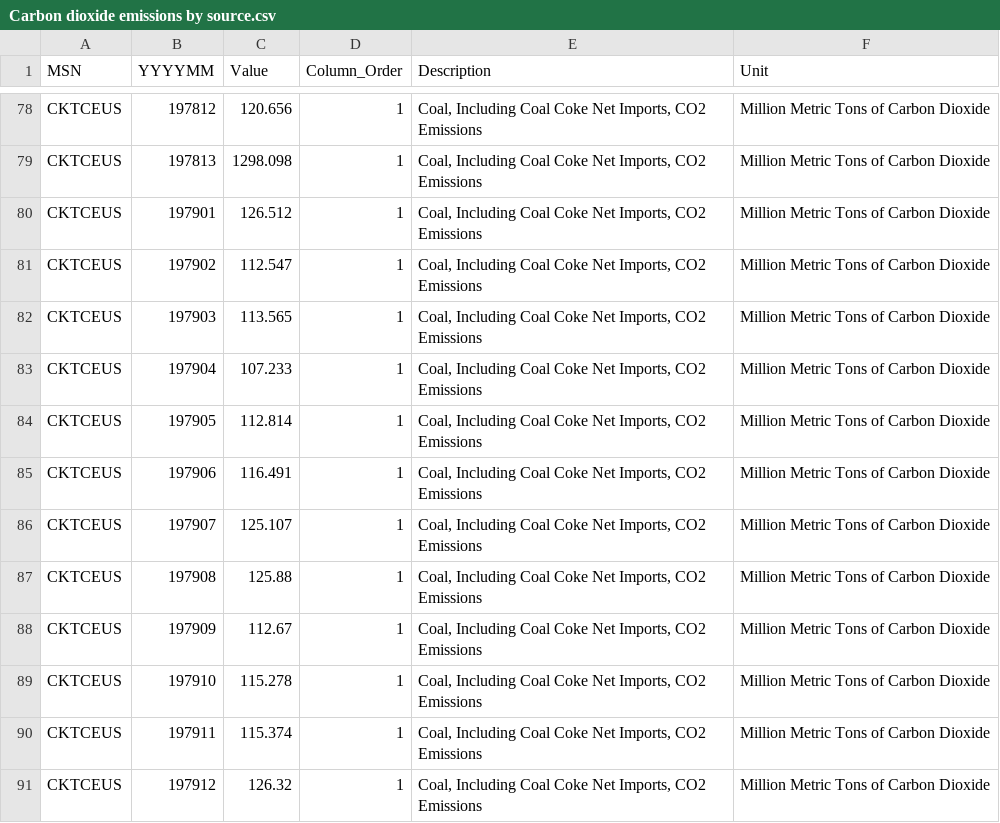
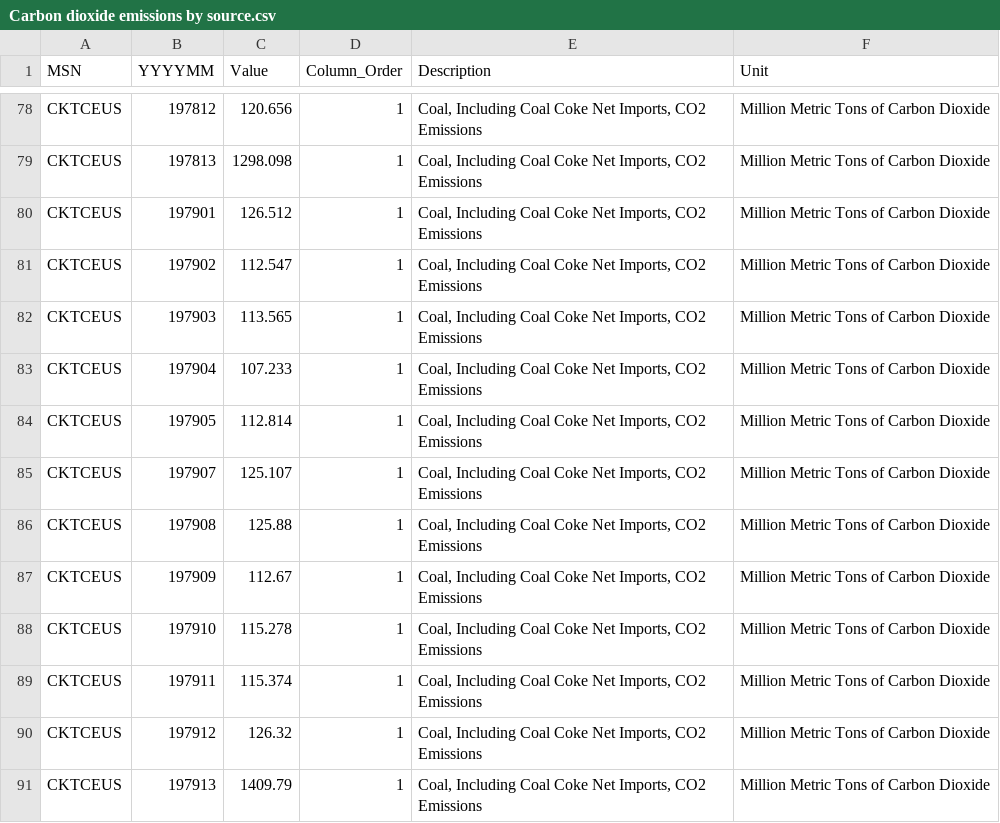
Before and after one commit to drburcham/Data-Sets, a CSV file: Carbon dioxide emissions by source.csv, drawn as a sheet; only a part is shown, gaps mark what is left out; the shorter side is filled out with more unchanged rows; the diff names each change by its address in the sheet, - before the commit and + after, or states it on an @@ line.

Commit message:
Update Carbon dioxide emissions by source.csv

```diff
--- a/Carbon dioxide emissions by source.csv
+++ b/Carbon dioxide emissions by source.csv
-row 85: CKTCEUS | 197906 | 116.491 | 1 | Coal, Including Coal Coke Net Imports, CO2 Emissions | Million Metric Tons of Carbon Dioxide
```
